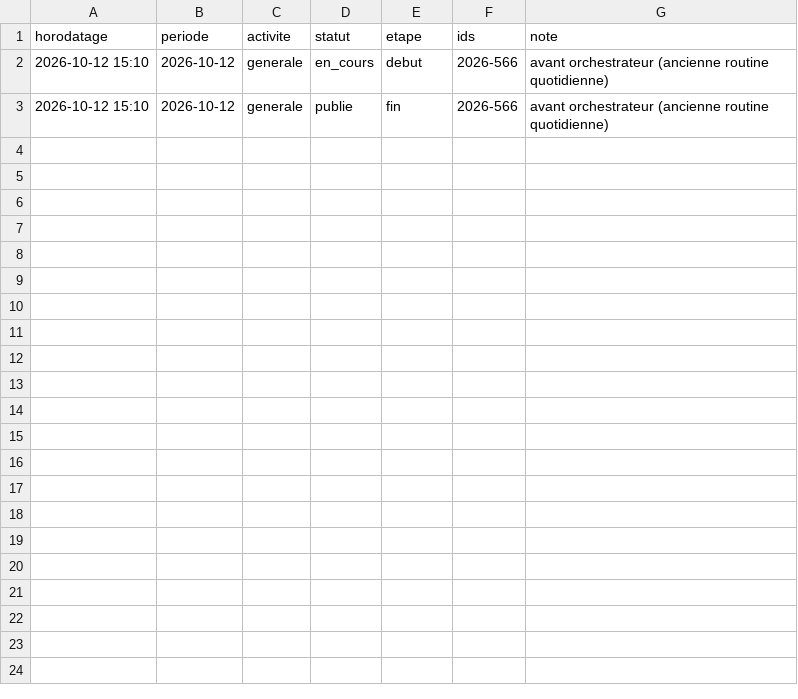
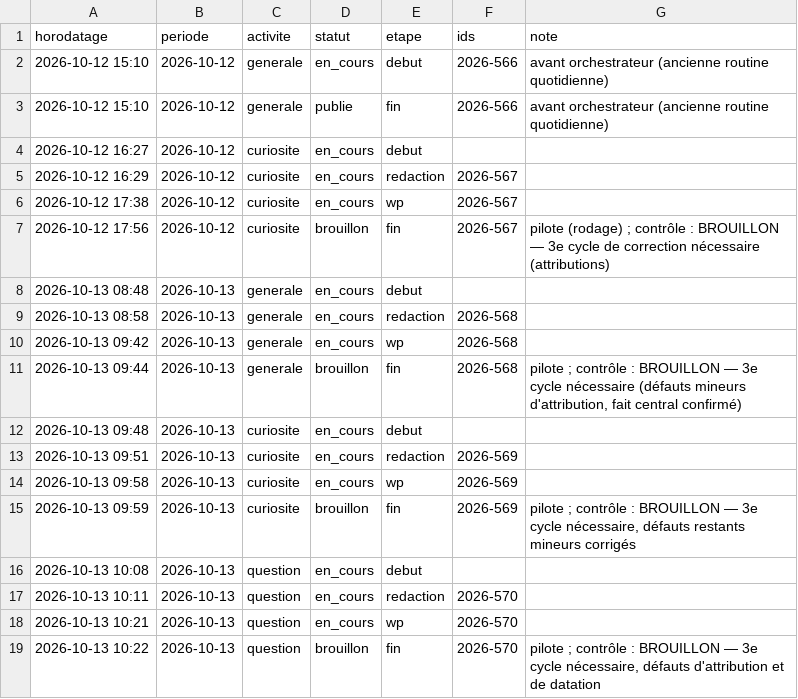
Before and after one commit to biascamano/LePhare_Editorial, a CSV file: 00_Systeme/Journal_phare.csv, drawn as a sheet; the diff names each change by its address in the sheet, - before the commit and + after, or states it on an @@ line.

```diff
--- a/00_Systeme/Journal_phare.csv
+++ b/00_Systeme/Journal_phare.csv
+row 4: 2026-10-12 16:27 | 2026-10-12 | curiosite | en_cours | debut
+row 5: 2026-10-12 16:29 | 2026-10-12 | curiosite | en_cours | redaction | 2026-567
+row 6: 2026-10-12 17:38 | 2026-10-12 | curiosite | en_cours | wp | 2026-567
+row 7: 2026-10-12 17:56 | 2026-10-12 | curiosite | brouillon | fin | 2026-567 | pilote (rodage) ; contrôle : BROUILLON — 3e cycle de correction nécessaire (attributions)
+row 8: 2026-10-13 08:48 | 2026-10-13 | generale | en_cours | debut
+row 9: 2026-10-13 08:58 | 2026-10-13 | generale | en_cours | redaction | 2026-568
+row 10: 2026-10-13 09:42 | 2026-10-13 | generale | en_cours | wp | 2026-568
+row 11: 2026-10-13 09:44 | 2026-10-13 | generale | brouillon | fin | 2026-568 | pilote ; contrôle : BROUILLON — 3e cycle nécessaire (défauts mineurs d'attribution, fait central confirmé)
+row 12: 2026-10-13 09:48 | 2026-10-13 | curiosite | en_cours | debut
+row 13: 2026-10-13 09:51 | 2026-10-13 | curiosite | en_cours | redaction | 2026-569
+row 14: 2026-10-13 09:58 | 2026-10-13 | curiosite | en_cours | wp | 2026-569
+row 15: 2026-10-13 09:59 | 2026-10-13 | curiosite | brouillon | fin | 2026-569 | pilote ; contrôle : BROUILLON — 3e cycle nécessaire, défauts restants mineurs corrigés
+row 16: 2026-10-13 10:08 | 2026-10-13 | question | en_cours | debut
+row 17: 2026-10-13 10:11 | 2026-10-13 | question | en_cours | redaction | 2026-570
+row 18: 2026-10-13 10:21 | 2026-10-13 | question | en_cours | wp | 2026-570
+row 19: 2026-10-13 10:22 | 2026-10-13 | question | brouillon | fin | 2026-570 | pilote ; contrôle : BROUILLON — 3e cycle nécessaire, défauts d'attribution et de datation
```
Also changed, not shown: index_editorial.csv, 25 other files.
